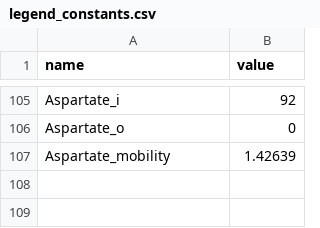
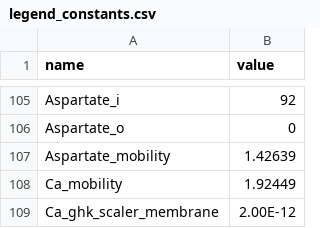
Before and after one commit to humanphysiologylab/pypoptim_old, a CSV file: src/model_ctypes/_koivumaki/legend_constants.csv, drawn as a sheet; only a part is shown, gaps mark what is left out.

```diff
--- a/src/model_ctypes/_koivumaki/legend_constants.csv
+++ b/src/model_ctypes/_koivumaki/legend_constants.csv
@@ -107 +107,3 @@ Aspartate_o,0
 Aspartate_mobility,1.42639
+Ca_mobility,1.92449
+Ca_ghk_scaler_membrane,2.00E-12
```
Also changed, not shown: src/model_ctypes/_koivumaki/legend_algebraic.csv, 2 other files.
